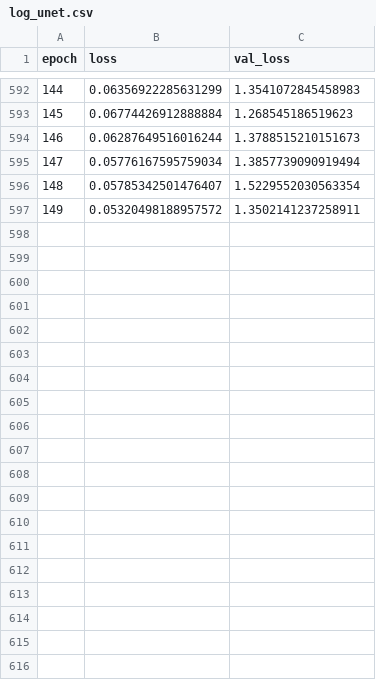
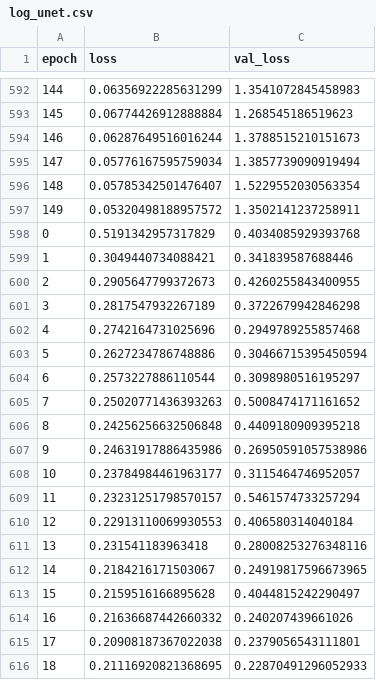
Before and after one commit to mariadias26/deep-wnet, a CSV file: log_unet.csv, drawn as a sheet; only a part is shown, gaps mark what is left out; the diff covers the shown part only.

```diff
--- a/log_unet.csv
+++ b/log_unet.csv
@@ -597 +597,20 @@ epoch;loss;val_loss
 149;0.05320498188957572;1.3502141237258911
+0;0.5191342957317829;0.4034085929393768
+1;0.3049440734088421;0.341839587688446
+2;0.2905647799372673;0.4260255843400955
+3;0.2817547932267189;0.3722679942846298
+4;0.2742164731025696;0.2949789255857468
+5;0.2627234786748886;0.30466715395450594
+6;0.2573227886110544;0.3098980516195297
+7;0.25020771436393263;0.5008474171161652
+8;0.24256256632506848;0.4409180909395218
+9;0.24631917886435986;0.26950591057538986
+10;0.23784984461963177;0.3115464746952057
+11;0.23231251798570157;0.5461574733257294
+12;0.22913110069930553;0.406580314040184
+13;0.231541183963418;0.28008253276348116
+14;0.2184216171503067;0.24919817596673965
+15;0.2159516166895628;0.4044815242290497
+16;0.21636687442660332;0.240207439661026
+17;0.20908187367022038;0.2379056543111801
+18;0.21116920821368695;0.22870491296052933
```
Also changed, not shown: 11 added rows elsewhere in this file, 2 other files.
